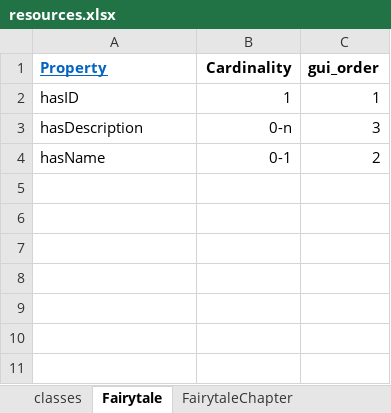
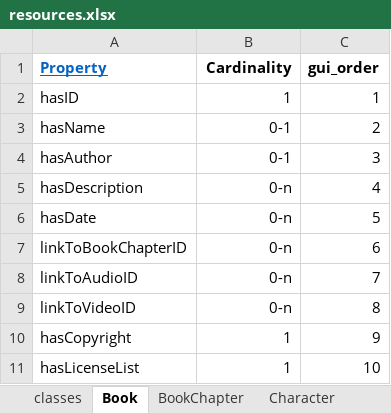
Before and after one commit to dasch-swiss/daschland-scripts, an Excel workbook: data_model_files/daschland (daschland)/resources.xlsx, sheet Book, drawn as a sheet; values as stored, in another font and other column widths than the file's, no borders; removed rows and columns are numbered as before the commit, all else as after; the diff names each change by its address in the sheet, - before the commit and + after, or states it on an @@ line.

```diff
--- a/data_model_files/daschland (daschland)/resources.xlsx (sheet Book)
+++ b/data_model_files/daschland (daschland)/resources.xlsx (sheet Book)
-sheet tab: Fairytale
+sheet tab: Book
-sheet tab: FairytaleChapter
+sheet tab: BookChapter
-row 3: hasDescription | 0-n | 3
+row 4: hasAuthor | 0-1 | 3
+row 5: hasDescription | 0-n | 4
+row 6: hasDate | 0-n | 5
+row 7: linkToBookChapterID | 0-n | 6
+row 8: linkToAudioID | 0-n | 7
+row 9: linkToVideoID | 0-n | 8
+row 10: hasCopyright | 1 | 9
+row 11: hasLicenseList | 1 | 10
```
Also changed, not shown: sheet classes, sheet Character, sheet Video, sheet Image, sheet BookChapter, sheet Location, 4 more sheets, other sheet tabs, data_model_files/daschland (daschland)/properties.xlsx, data_model_files/lists/list.xlsx, 1 other file.
